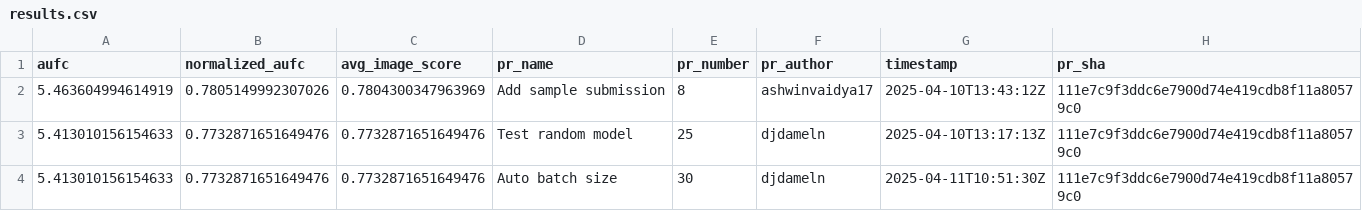
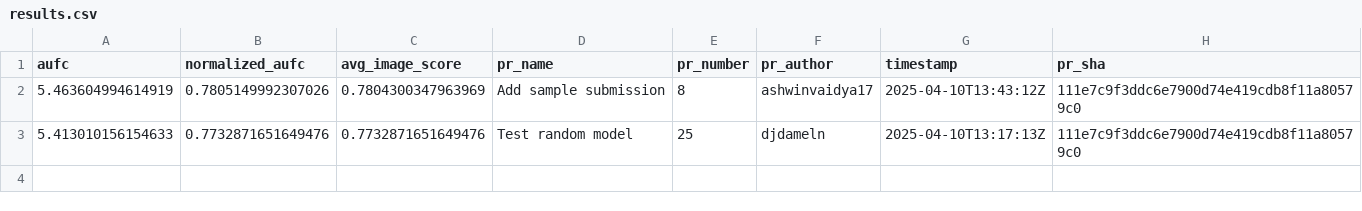
Before and after one commit to cvpr-vand/challenge, a CSV file: results.csv, drawn as a sheet.

Commit message:
Clean auto batch size result
Signed-off-by: Ashwin Vaidya <ashwin.vaidya@intel.com>

```diff
--- a/results.csv
+++ b/results.csv
@@ -3,2 +3 @@ aufc,normalized_aufc,avg_image_score,pr_name,pr_number,pr_author,timestamp,pr_sh
 5.413010156154633,0.7732871651649476,0.7732871651649476,Test random model,25,djdameln,2025-04-10T13:17:13Z,111e7c9f3ddc6e7900d74e419cdb8f11a80579c0
-5.413010156154633,0.7732871651649476,0.7732871651649476,Auto batch size,30,djdameln,2025-04-11T10:51:30Z,111e7c9f3ddc6e7900d74e419cdb8f11a80579c0
```
